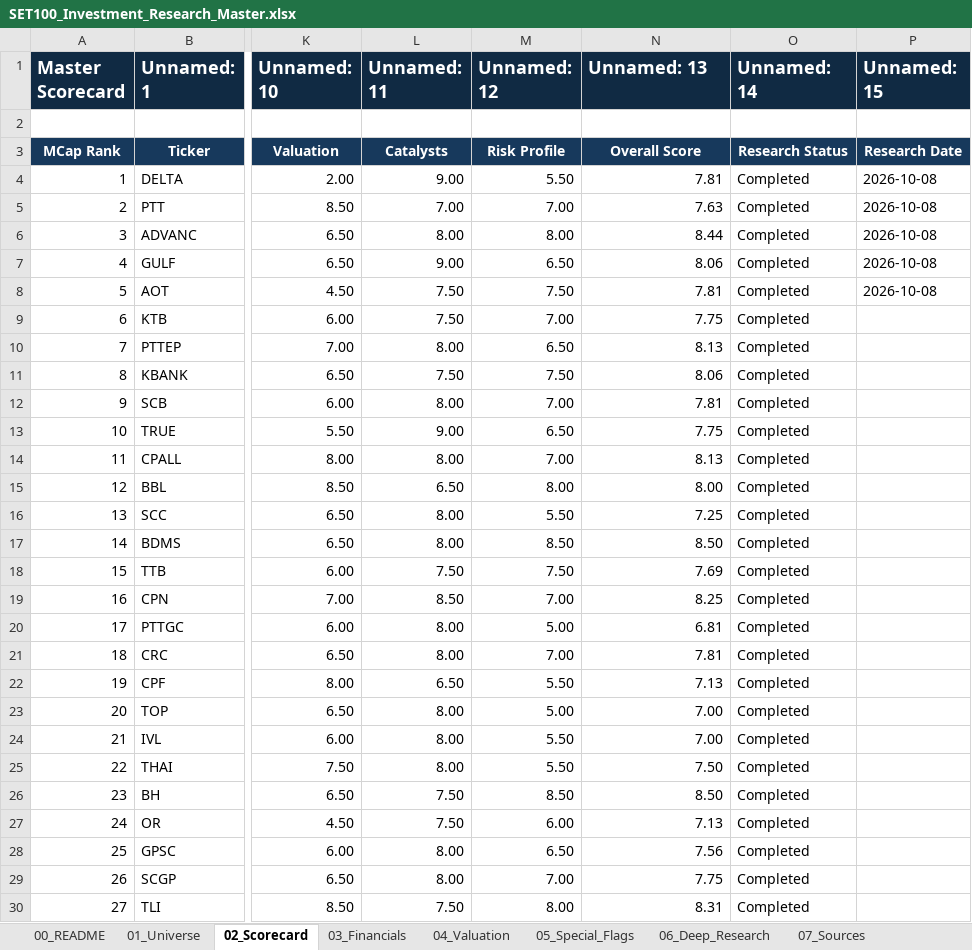
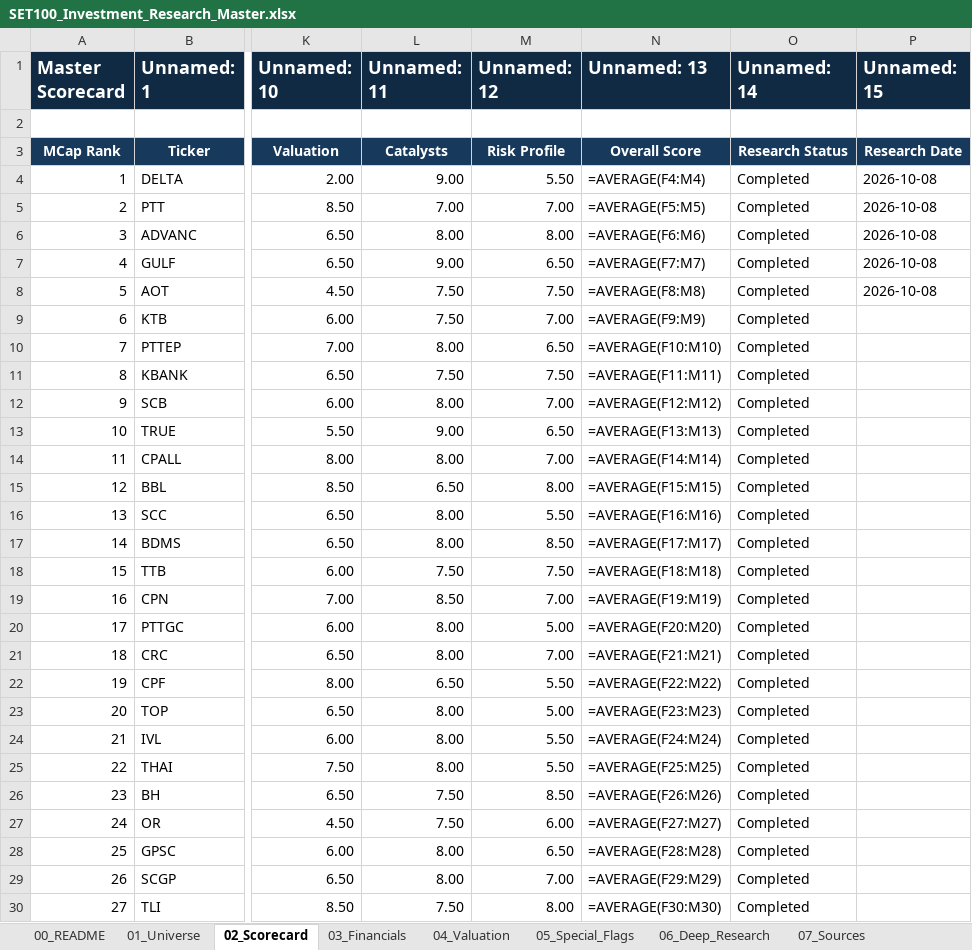
Before and after one commit to KuisJJJ/SET100, an Excel workbook: SET100_Investment_Research_Master.xlsx, sheet 02_Scorecard, drawn as a sheet; only a part is shown, gaps mark what is left out; values as stored, in another font and other column widths than the file's, no borders; formulas without a stored value are shown as written; the diff covers the shown part only; the diff names each change by its address in the sheet, - before the commit and + after, or states it on an @@ line.

```diff
--- a/SET100_Investment_Research_Master.xlsx (sheet 02_Scorecard)
+++ b/SET100_Investment_Research_Master.xlsx (sheet 02_Scorecard)
-N4 (Unnamed: 13): 7.81
+N4 (Unnamed: 13): =AVERAGE(F4:M4)
-N5 (Unnamed: 13): 7.63
+N5 (Unnamed: 13): =AVERAGE(F5:M5)
-N6 (Unnamed: 13): 8.44
+N6 (Unnamed: 13): =AVERAGE(F6:M6)
-N7 (Unnamed: 13): 8.06
+N7 (Unnamed: 13): =AVERAGE(F7:M7)
-N8 (Unnamed: 13): 7.81
+N8 (Unnamed: 13): =AVERAGE(F8:M8)
-N9 (Unnamed: 13): 7.75
+N9 (Unnamed: 13): =AVERAGE(F9:M9)
-N10 (Unnamed: 13): 8.13
+N10 (Unnamed: 13): =AVERAGE(F10:M10)
-N11 (Unnamed: 13): 8.06
+N11 (Unnamed: 13): =AVERAGE(F11:M11)
-N12 (Unnamed: 13): 7.81
+N12 (Unnamed: 13): =AVERAGE(F12:M12)
-N13 (Unnamed: 13): 7.75
+N13 (Unnamed: 13): =AVERAGE(F13:M13)
-N14 (Unnamed: 13): 8.13
+N14 (Unnamed: 13): =AVERAGE(F14:M14)
-N15 (Unnamed: 13): 8.00
+N15 (Unnamed: 13): =AVERAGE(F15:M15)
-N16 (Unnamed: 13): 7.25
+N16 (Unnamed: 13): =AVERAGE(F16:M16)
-N17 (Unnamed: 13): 8.50
+N17 (Unnamed: 13): =AVERAGE(F17:M17)
-N18 (Unnamed: 13): 7.69
+N18 (Unnamed: 13): =AVERAGE(F18:M18)
-N19 (Unnamed: 13): 8.25
+N19 (Unnamed: 13): =AVERAGE(F19:M19)
-N20 (Unnamed: 13): 6.81
+N20 (Unnamed: 13): =AVERAGE(F20:M20)
-N21 (Unnamed: 13): 7.81
+N21 (Unnamed: 13): =AVERAGE(F21:M21)
-N22 (Unnamed: 13): 7.13
+N22 (Unnamed: 13): =AVERAGE(F22:M22)
-N23 (Unnamed: 13): 7.00
+N23 (Unnamed: 13): =AVERAGE(F23:M23)
-N24 (Unnamed: 13): 7.00
+N24 (Unnamed: 13): =AVERAGE(F24:M24)
-N25 (Unnamed: 13): 7.50
+N25 (Unnamed: 13): =AVERAGE(F25:M25)
-N26 (Unnamed: 13): 8.50
+N26 (Unnamed: 13): =AVERAGE(F26:M26)
-N27 (Unnamed: 13): 7.13
+N27 (Unnamed: 13): =AVERAGE(F27:M27)
-N28 (Unnamed: 13): 7.56
+N28 (Unnamed: 13): =AVERAGE(F28:M28)
-N29 (Unnamed: 13): 7.75
+N29 (Unnamed: 13): =AVERAGE(F29:M29)
-N30 (Unnamed: 13): 8.31
+N30 (Unnamed: 13): =AVERAGE(F30:M30)
```
Also changed, not shown: 73 edited cells elsewhere in this sheet, sheet 01_Universe, sheet 03_Financials, sheet 04_Valuation, formulas that keep their value, 13 other files.
